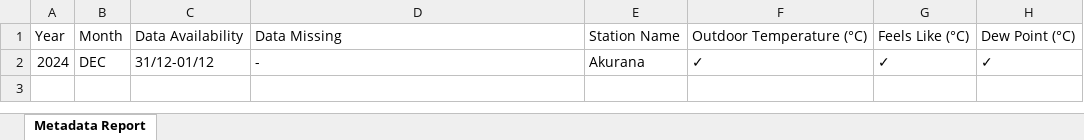
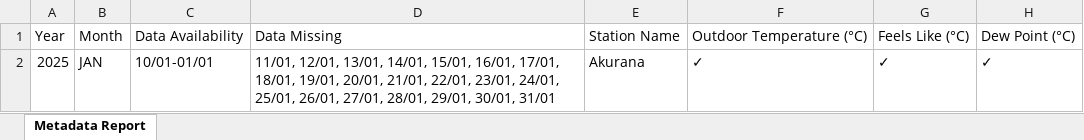
Before and after one commit to Metdata04/metadata_model, an Excel workbook: Akurana_Metadata_Report.xlsx, sheet Metadata Report, drawn as a sheet; only a part is shown; values as stored, in another font and other column widths than the file's, no borders; the diff names each change by its address in the sheet, - before the commit and + after, or states it on an @@ line.

Commit message:
Update metadata report for Akurana

```diff
--- a/Akurana_Metadata_Report.xlsx (sheet Metadata Report)
+++ b/Akurana_Metadata_Report.xlsx (sheet Metadata Report)
-A2: 2024
+A2: 2025
-B2: DEC
+B2: JAN
-C2: 31/12-01/12
+C2: 10/01-01/01
-D2: -
+D2: 11/01, 12/01, 13/01, 14/01, 15/01, 16/01, 17/01, 18/01, 19/01, 20/01, 21/01, 22/01, 23/01, 24/01, 25/01, 26/01, 27/01, 28/01, 29/01, 30/01, 31/01
```
